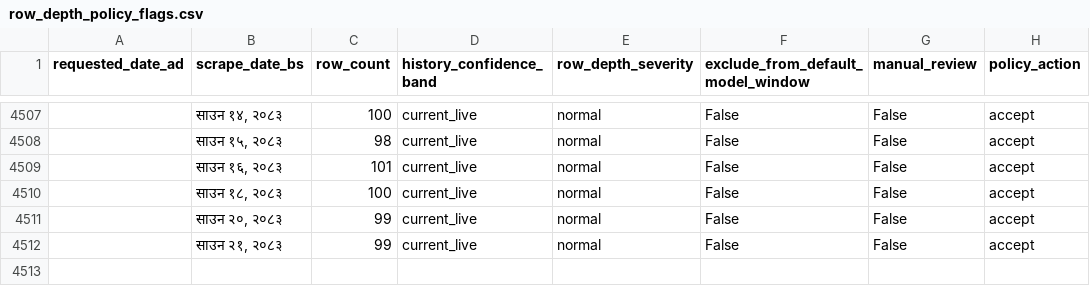
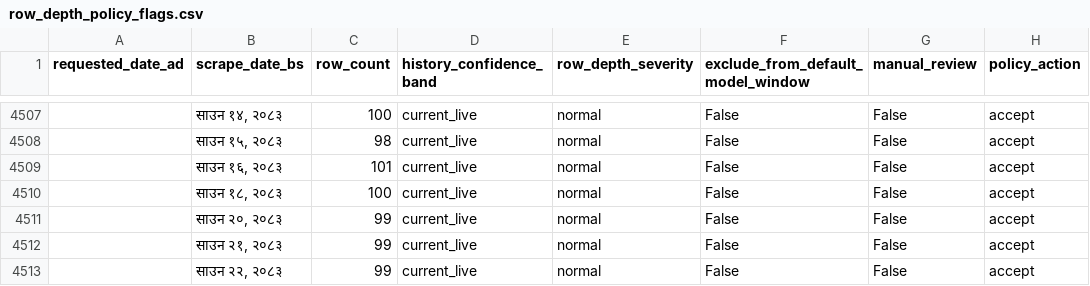
Before and after one commit to GaneshPokharel-tech/kalimati-saathi, a CSV file: data/processed/row_depth_policy_flags.csv, drawn as a sheet; only a part is shown, gaps mark what is left out.

```diff
--- a/data/processed/row_depth_policy_flags.csv
+++ b/data/processed/row_depth_policy_flags.csv
@@ -4512 +4512,2 @@
 ,"साउन २१, २०८३",99,current_live,normal,False,False,accept
+,"साउन २२, २०८३",99,current_live,normal,False,False,accept
```
Also changed, not shown: data/processed/commodity_name_counts.csv, data/processed/commodity_normalization_fuzzy_pairs.csv, 8 other files.
